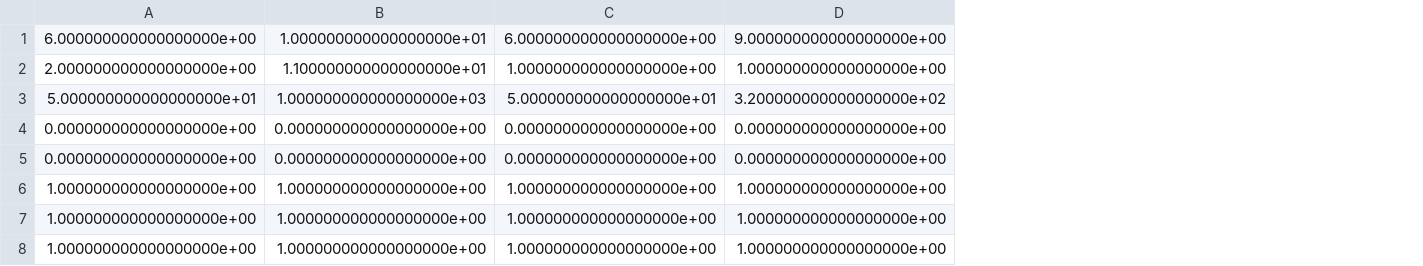
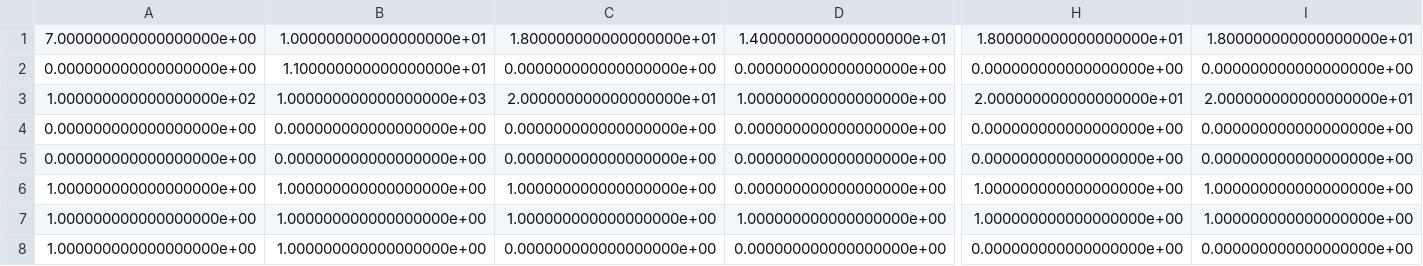
Before and after one commit to LoyalWilliams/model, a CSV file: Result/Field.csv, drawn as a sheet; only a part is shown, gaps mark what is left out; removed rows and columns are numbered as before the commit, all else as after; rows hold the shown columns only; the diff names each change by its address in the sheet, - before the commit and + after, or states it on an @@ line.

```diff
--- a/Result/Field.csv
+++ b/Result/Field.csv
+column H, row 2: 0.000000000000000000e+00; rows 4-8: 0.000000000000000000e+00 | 0.000000000000000000e+00 | 1.000000000000000000e+00 | 1.000000000000000000e+00 | 0.000000000000000000e+00
+column I, row 2: 0.000000000000000000e+00; rows 4-8: 0.000000000000000000e+00 | 0.000000000000000000e+00 | 1.000000000000000000e+00 | 1.000000000000000000e+00 | 0.000000000000000000e+00
-row 1: 6.000000000000000000e+00 | 1.000000000000000000e+01 | 6.000000000000000000e+00 | 9.000000000000000000e+00
+row 1: 7.000000000000000000e+00 | 1.000000000000000000e+01 | 1.800000000000000000e+01 | 1.400000000000000000e+01 | 1.800000000000000000e+01 | 1.800000000000000000e+01
-A2: 2.000000000000000000e+00
+A2: 0.000000000000000000e+00
-C2: 1.000000000000000000e+00
+C2: 0.000000000000000000e+00
-D2: 1.000000000000000000e+00
+D2: 0.000000000000000000e+00
-row 3: 5.000000000000000000e+01 | 1.000000000000000000e+03 | 5.000000000000000000e+01 | 3.200000000000000000e+02
+row 3: 1.000000000000000000e+02 | 1.000000000000000000e+03 | 2.000000000000000000e+01 | 1.000000000000000000e+00 | 2.000000000000000000e+01 | 2.000000000000000000e+01
-D6: 1.000000000000000000e+00
+D6: 0.000000000000000000e+00
-C8: 1.000000000000000000e+00
+C8: 0.000000000000000000e+00
-D8: 1.000000000000000000e+00
+D8: 0.000000000000000000e+00
```
Also changed, not shown: Result/Chrom.csv, 6 other files.
